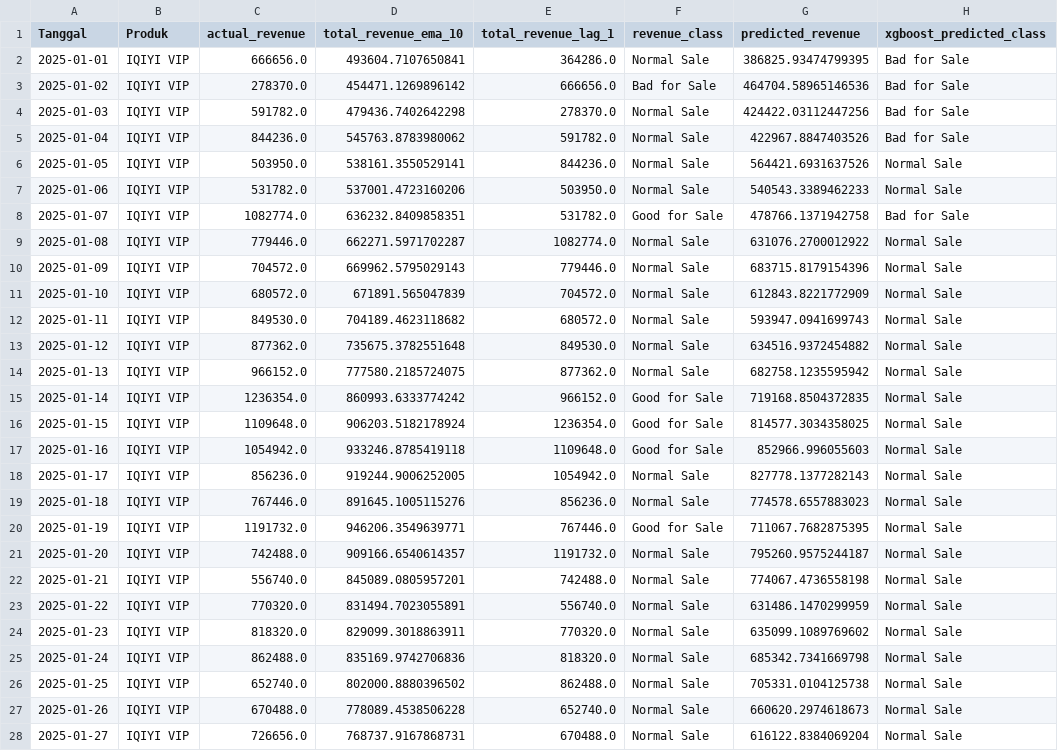
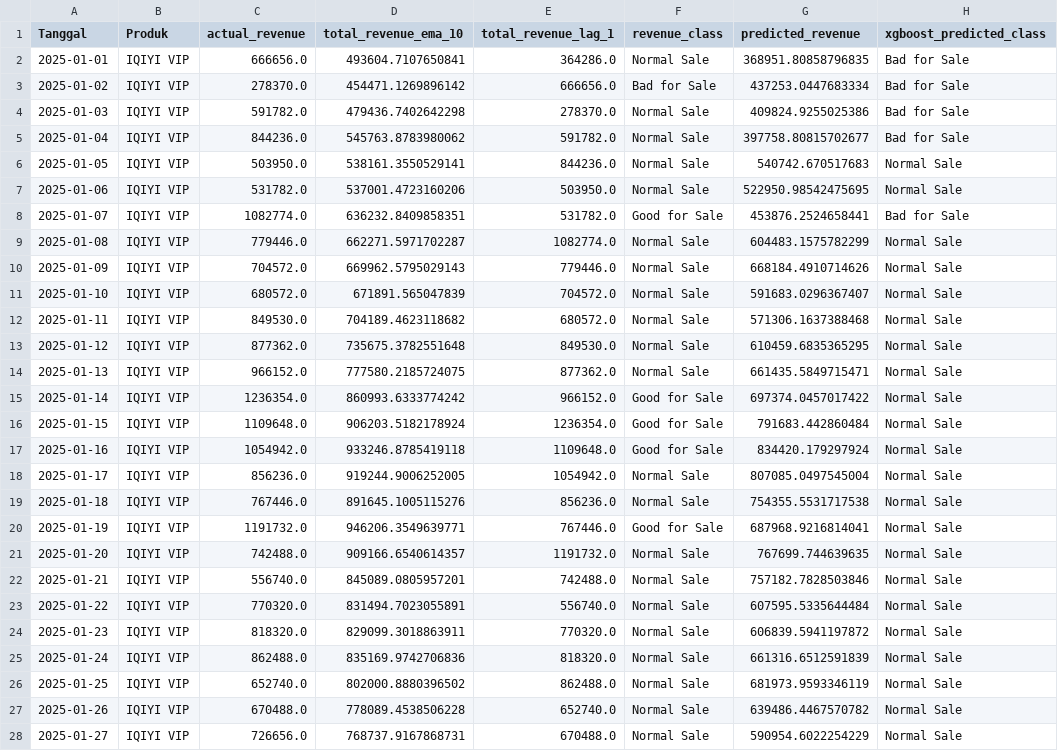
Before and after one commit to Justcallmesu/lstm, a CSV file: test-result/IQIYI_VIP_predictions_vs_actuals.csv, drawn as a sheet; only a part is shown; the diff covers the shown part only.

```diff
--- a/test-result/IQIYI_VIP_predictions_vs_actuals.csv
+++ b/test-result/IQIYI_VIP_predictions_vs_actuals.csv
@@ -1,28 +1,28 @@
 Tanggal,Produk,actual_revenue,total_revenue_ema_10,total_revenue_lag_1,revenue_class,predicted_revenue,xgboost_predicted_class
-2025-01-01,IQIYI VIP,666656.0,493604.7107650841,364286.0,Normal Sale,386825.93474799395,Bad for Sale
-2025-01-02,IQIYI VIP,278370.0,454471.1269896142,666656.0,Bad for Sale,464704.58965146536,Bad for Sale
-2025-01-03,IQIYI VIP,591782.0,479436.7402642298,278370.0,Normal Sale,424422.03112447256,Bad for Sale
-2025-01-04,IQIYI VIP,844236.0,545763.8783980062,591782.0,Normal Sale,422967.8847403526,Bad for Sale
-2025-01-05,IQIYI VIP,503950.0,538161.3550529141,844236.0,Normal Sale,564421.6931637526,Normal Sale
-2025-01-06,IQIYI VIP,531782.0,537001.4723160206,503950.0,Normal Sale,540543.3389462233,Normal Sale
-2025-01-07,IQIYI VIP,1082774.0,636232.8409858351,531782.0,Good for Sale,478766.1371942758,Bad for Sale
-2025-01-08,IQIYI VIP,779446.0,662271.5971702287,1082774.0,Normal Sale,631076.2700012922,Normal Sale
-2025-01-09,IQIYI VIP,704572.0,669962.5795029143,779446.0,Normal Sale,683715.8179154396,Normal Sale
-2025-01-10,IQIYI VIP,680572.0,671891.565047839,704572.0,Normal Sale,612843.8221772909,Normal Sale
-2025-01-11,IQIYI VIP,849530.0,704189.4623118682,680572.0,Normal Sale,593947.0941699743,Normal Sale
-2025-01-12,IQIYI VIP,877362.0,735675.3782551648,849530.0,Normal Sale,634516.9372454882,Normal Sale
-2025-01-13,IQIYI VIP,966152.0,777580.2185724075,877362.0,Normal Sale,682758.1235595942,Normal Sale
-2025-01-14,IQIYI VIP,1236354.0,860993.6333774242,966152.0,Good for Sale,719168.8504372835,Normal Sale
-2025-01-15,IQIYI VIP,1109648.0,906203.5182178924,1236354.0,Good for Sale,814577.3034358025,Normal Sale
-2025-01-16,IQIYI VIP,1054942.0,933246.8785419118,1109648.0,Good for Sale,852966.996055603,Normal Sale
-2025-01-17,IQIYI VIP,856236.0,919244.9006252005,1054942.0,Normal Sale,827778.1377282143,Normal Sale
-2025-01-18,IQIYI VIP,767446.0,891645.1005115276,856236.0,Normal Sale,774578.6557883023,Normal Sale
-2025-01-19,IQIYI VIP,1191732.0,946206.3549639771,767446.0,Good for Sale,711067.7682875395,Normal Sale
-2025-01-20,IQIYI VIP,742488.0,909166.6540614357,1191732.0,Normal Sale,795260.9575244187,Normal Sale
-2025-01-21,IQIYI VIP,556740.0,845089.0805957201,742488.0,Normal Sale,774067.4736558198,Normal Sale
-2025-01-22,IQIYI VIP,770320.0,831494.7023055891,556740.0,Normal Sale,631486.1470299959,Normal Sale
-2025-01-23,IQIYI VIP,818320.0,829099.3018863911,770320.0,Normal Sale,635099.1089769602,Normal Sale
-2025-01-24,IQIYI VIP,862488.0,835169.9742706836,818320.0,Normal Sale,685342.7341669798,Normal Sale
-2025-01-25,IQIYI VIP,652740.0,802000.8880396502,862488.0,Normal Sale,705331.0104125738,Normal Sale
-2025-01-26,IQIYI VIP,670488.0,778089.4538506228,652740.0,Normal Sale,660620.2974618673,Normal Sale
-2025-01-27,IQIYI VIP,726656.0,768737.9167868731,670488.0,Normal Sale,616122.8384069204,Normal Sale
+2025-01-01,IQIYI VIP,666656.0,493604.7107650841,364286.0,Normal Sale,368951.80858796835,Bad for Sale
+2025-01-02,IQIYI VIP,278370.0,454471.1269896142,666656.0,Bad for Sale,437253.0447683334,Bad for Sale
+2025-01-03,IQIYI VIP,591782.0,479436.7402642298,278370.0,Normal Sale,409824.9255025386,Bad for Sale
+2025-01-04,IQIYI VIP,844236.0,545763.8783980062,591782.0,Normal Sale,397758.80815702677,Bad for Sale
+2025-01-05,IQIYI VIP,503950.0,538161.3550529141,844236.0,Normal Sale,540742.670517683,Normal Sale
+2025-01-06,IQIYI VIP,531782.0,537001.4723160206,503950.0,Normal Sale,522950.98542475695,Normal Sale
+2025-01-07,IQIYI VIP,1082774.0,636232.8409858351,531782.0,Good for Sale,453876.2524658441,Bad for Sale
+2025-01-08,IQIYI VIP,779446.0,662271.5971702287,1082774.0,Normal Sale,604483.1575782299,Normal Sale
+2025-01-09,IQIYI VIP,704572.0,669962.5795029143,779446.0,Normal Sale,668184.4910714626,Normal Sale
+2025-01-10,IQIYI VIP,680572.0,671891.565047839,704572.0,Normal Sale,591683.0296367407,Normal Sale
+2025-01-11,IQIYI VIP,849530.0,704189.4623118682,680572.0,Normal Sale,571306.1637388468,Normal Sale
+2025-01-12,IQIYI VIP,877362.0,735675.3782551648,849530.0,Normal Sale,610459.6835365295,Normal Sale
+2025-01-13,IQIYI VIP,966152.0,777580.2185724075,877362.0,Normal Sale,661435.5849715471,Normal Sale
+2025-01-14,IQIYI VIP,1236354.0,860993.6333774242,966152.0,Good for Sale,697374.0457017422,Normal Sale
+2025-01-15,IQIYI VIP,1109648.0,906203.5182178924,1236354.0,Good for Sale,791683.442860484,Normal Sale
+2025-01-16,IQIYI VIP,1054942.0,933246.8785419118,1109648.0,Good for Sale,834420.179297924,Normal Sale
+2025-01-17,IQIYI VIP,856236.0,919244.9006252005,1054942.0,Normal Sale,807085.0497545004,Normal Sale
+2025-01-18,IQIYI VIP,767446.0,891645.1005115276,856236.0,Normal Sale,754355.5531717538,Normal Sale
+2025-01-19,IQIYI VIP,1191732.0,946206.3549639771,767446.0,Good for Sale,687968.9216814041,Normal Sale
+2025-01-20,IQIYI VIP,742488.0,909166.6540614357,1191732.0,Normal Sale,767699.744639635,Normal Sale
+2025-01-21,IQIYI VIP,556740.0,845089.0805957201,742488.0,Normal Sale,757182.7828503846,Normal Sale
+2025-01-22,IQIYI VIP,770320.0,831494.7023055891,556740.0,Normal Sale,607595.5335644484,Normal Sale
+2025-01-23,IQIYI VIP,818320.0,829099.3018863911,770320.0,Normal Sale,606839.5941197872,Normal Sale
+2025-01-24,IQIYI VIP,862488.0,835169.9742706836,818320.0,Normal Sale,661316.6512591839,Normal Sale
+2025-01-25,IQIYI VIP,652740.0,802000.8880396502,862488.0,Normal Sale,681973.9593346119,Normal Sale
+2025-01-26,IQIYI VIP,670488.0,778089.4538506228,652740.0,Normal Sale,639486.4467570782,Normal Sale
+2025-01-27,IQIYI VIP,726656.0,768737.9167868731,670488.0,Normal Sale,590954.6022254229,Normal Sale
```
Also changed, not shown: 66 edited cells elsewhere in this file, forecast-result/IQIYI_VIP_forecast_and_classification.csv, forecast-result/VIU_Premium_forecast_and_classification.csv, 17 other files.
